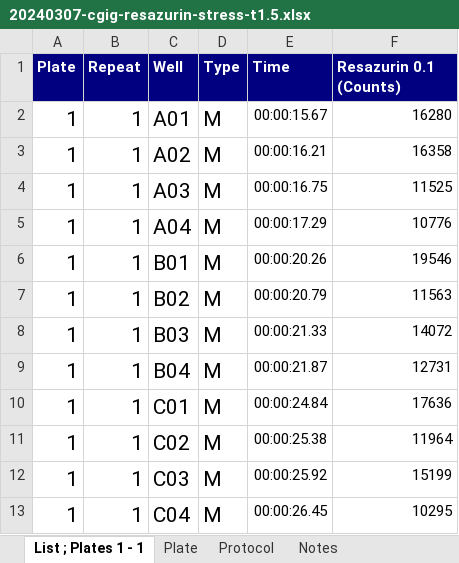
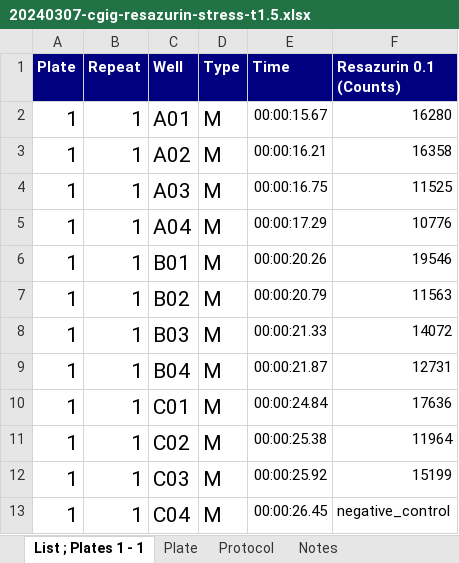
Before and after one commit to RobertsLab/project-gigas-carryover, an Excel workbook: lifestage_carryover/data/resazurin_trial_01/20240307-cgig-resazurin-stress-t1.5.xlsx, sheet List ; Plates 1 - 1, drawn as a sheet; values as stored, in another font and other column widths than the file's, no borders; charts and pictures not drawn; the diff names each change by its address in the sheet, - before the commit and + after, or states it on an @@ line.

```diff
--- a/lifestage_carryover/data/resazurin_trial_01/20240307-cgig-resazurin-stress-t1.5.xlsx (sheet List ; Plates 1 - 1)
+++ b/lifestage_carryover/data/resazurin_trial_01/20240307-cgig-resazurin-stress-t1.5.xlsx (sheet List ; Plates 1 - 1)
-F13 (Resazurin 0.1 (Counts)): 10295
+F13 (Resazurin 0.1 (Counts)): negative_control
```
Also changed, not shown: charts or pictures, lifestage_carryover/data/resazurin_trial_01/20240307-cgig-resazurin-control-bigs-and-two-controls-t2.0.xlsx.
